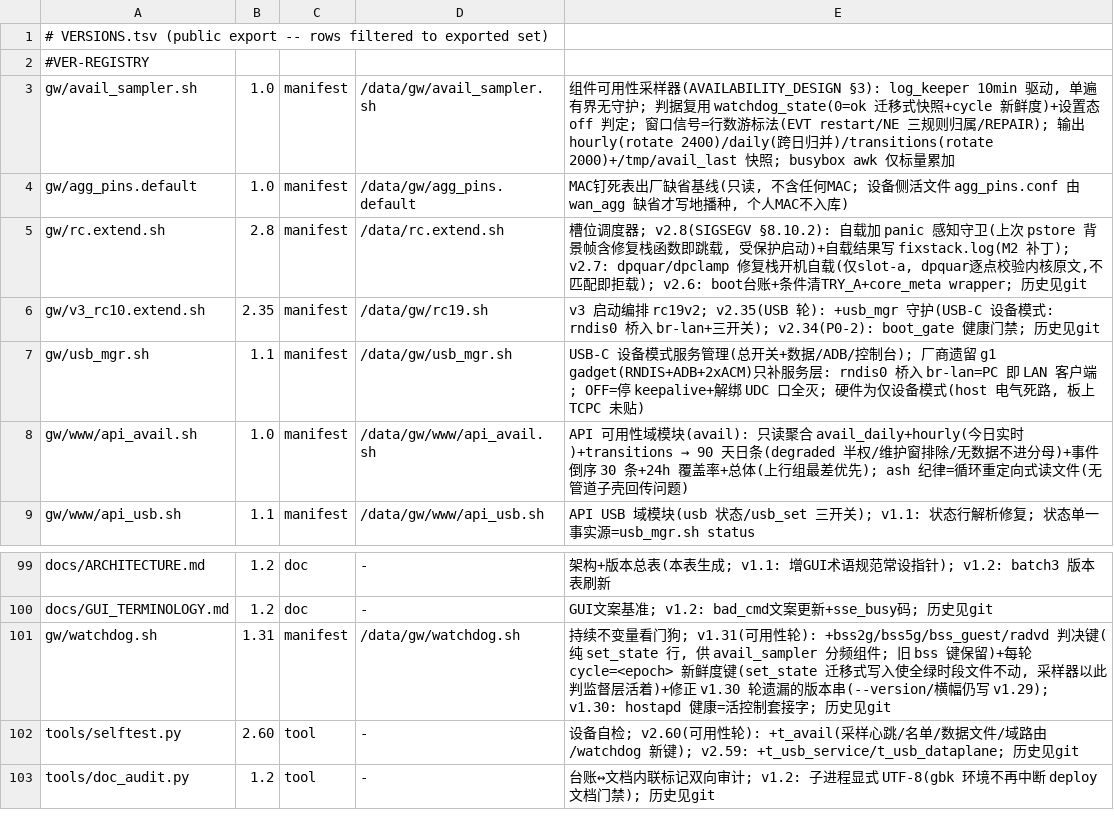
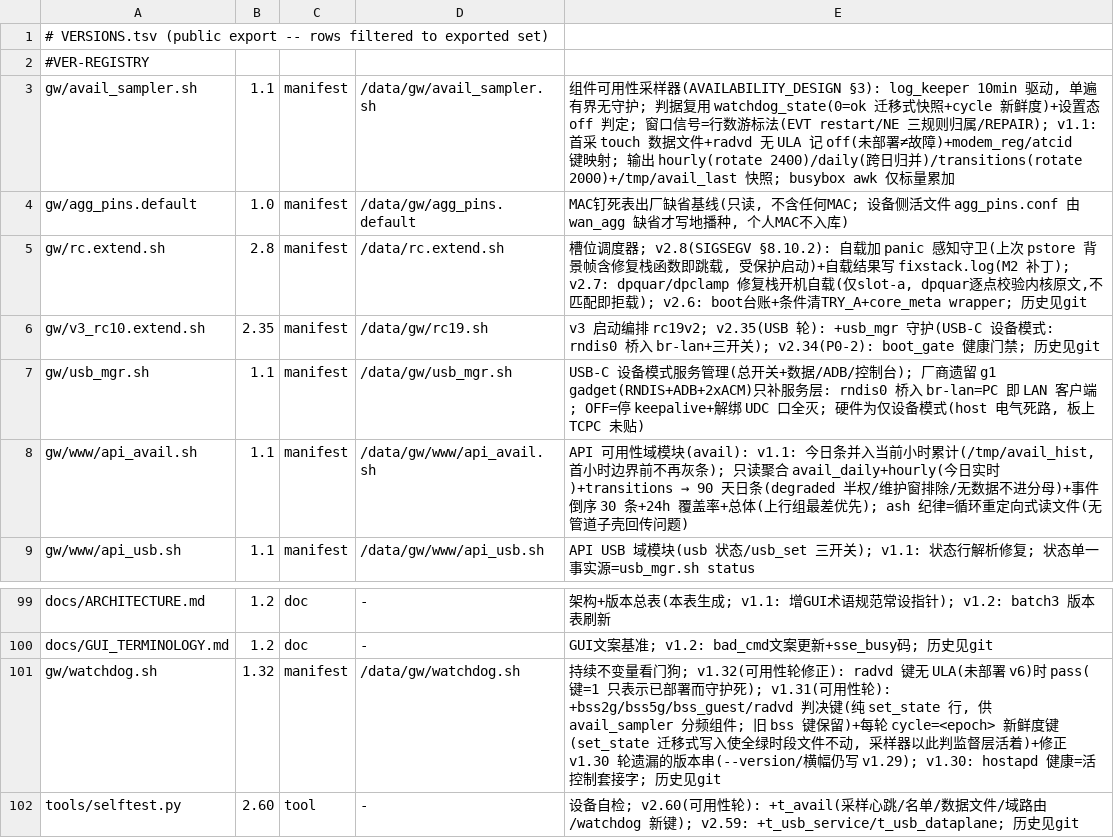
Before and after one commit to chr431/fiberhome-lg6151m, a TSV file: tools/VERSIONS.tsv, drawn as a sheet; only a part is shown, gaps mark what is left out; the shorter side is filled out with more unchanged rows.

Commit message:
可用性 P1 修正轮 — sampler v1.1(touch/radvd6 off 语义/modem_reg+atcid 映射); api_avail v1.1(今日条并入当前小时累计); watchdog v1.32(radvd 键无 ULA 时 pass — v4-only 上行不误报); 首采实弹发现: radvd 静默缺席实为本 boot 未部署 v6(rc_netfh v6 相位跳过), 组件记 off 非故障

```diff
--- a/tools/VERSIONS.tsv
+++ b/tools/VERSIONS.tsv
@@ -2,3 +2,3 @@
 #VER-REGISTRY
-gw/avail_sampler.sh	1.0	manifest	/data/gw/avail_sampler.sh	组件可用性采样器(AVAILABILITY_DESIGN §3): log_keeper 10min 驱动, 单遍有界无守护; 判据复用 watchdog_state(0=ok 迁移式快照+cycle 新鲜度)+设置态 off 判定; 窗口信号=行数游标法(EVT restart/NE 三规则归属/REPAIR); 输出 hourly(rotate 2400)/daily(跨日归并)/transitions(rotate 2000)+/tmp/avail_last 快照; busybox awk 仅标量累加
+gw/avail_sampler.sh	1.1	manifest	/data/gw/avail_sampler.sh	组件可用性采样器(AVAILABILITY_DESIGN §3): log_keeper 10min 驱动, 单遍有界无守护; 判据复用 watchdog_state(0=ok 迁移式快照+cycle 新鲜度)+设置态 off 判定; 窗口信号=行数游标法(EVT restart/NE 三规则归属/REPAIR); v1.1: 首采 touch 数据文件+radvd 无 ULA 记 off(未部署≠故障)+modem_reg/atcid 键映射; 输出 hourly(rotate 2400)/daily(跨日归并)/transitions(rotate 2000)+/tmp/avail_last 快照; busybox awk 仅标量累加
 gw/agg_pins.default	1.0	manifest	/data/gw/agg_pins.default	MAC钉死表出厂缺省基线(只读, 不含任何MAC; 设备侧活文件 agg_pins.conf 由 wan_agg 缺省才写地播种, 个人MAC不入库)
@@ -7,3 +7,3 @@ gw/v3_rc10.extend.sh	2.35	manifest	/data/gw/rc19.sh	v3 启动编排 rc19v2; v2.3
 gw/usb_mgr.sh	1.1	manifest	/data/gw/usb_mgr.sh	USB-C 设备模式服务管理(总开关+数据/ADB/控制台); 厂商遗留 g1 gadget(RNDIS+ADB+2xACM)只补服务层: rndis0 桥入 br-lan=PC 即 LAN 客户端; OFF=停 keepalive+解绑 UDC 口全灭; 硬件为仅设备模式(host 电气死路, 板上 TCPC 未贴)
-gw/www/api_avail.sh	1.0	manifest	/data/gw/www/api_avail.sh	API 可用性域模块(avail): 只读聚合 avail_daily+hourly(今日实时)+transitions → 90 天日条(degraded 半权/维护窗排除/无数据不进分母)+事件倒序 30 条+24h 覆盖率+总体(上行组最差优先); ash 纪律=循环重定向式读文件(无管道子壳回传问题)
+gw/www/api_avail.sh	1.1	manifest	/data/gw/www/api_avail.sh	API 可用性域模块(avail): v1.1: 今日条并入当前小时累计(/tmp/avail_hist, 首小时边界前不再灰条); 只读聚合 avail_daily+hourly(今日实时)+transitions → 90 天日条(degraded 半权/维护窗排除/无数据不进分母)+事件倒序 30 条+24h 覆盖率+总体(上行组最差优先); ash 纪律=循环重定向式读文件(无管道子壳回传问题)
 gw/www/api_usb.sh	1.1	manifest	/data/gw/www/api_usb.sh	API USB 域模块(usb 状态/usb_set 三开关); v1.1: 状态行解析修复; 状态单一事实源=usb_mgr.sh status
@@ -100,3 +100,3 @@ docs/ARCHITECTURE.md	1.2	doc	-	架构+版本总表(本表生成; v1.1: 增GUI术
 docs/GUI_TERMINOLOGY.md	1.2	doc	-	GUI文案基准; v1.2: bad_cmd文案更新+sse_busy码; 历史见git
-gw/watchdog.sh	1.31	manifest	/data/gw/watchdog.sh	持续不变量看门狗; v1.31(可用性轮): +bss2g/bss5g/bss_guest/radvd 判决键(纯 set_state 行, 供 avail_sampler 分频组件; 旧 bss 键保留)+每轮 cycle=<epoch> 新鲜度键(set_state 迁移式写入使全绿时段文件不动, 采样器以此判监督层活着)+修正 v1.30 轮遗漏的版本串(--version/横幅仍写 v1.29); v1.30: hostapd 健康=活控制套接字; 历史见git
+gw/watchdog.sh	1.32	manifest	/data/gw/watchdog.sh	持续不变量看门狗; v1.32(可用性轮修正): radvd 键无 ULA(未部署 v6)时 pass(键=1 只表示已部署而守护死); v1.31(可用性轮): +bss2g/bss5g/bss_guest/radvd 判决键(纯 set_state 行, 供 avail_sampler 分频组件; 旧 bss 键保留)+每轮 cycle=<epoch> 新鲜度键(set_state 迁移式写入使全绿时段文件不动, 采样器以此判监督层活着)+修正 v1.30 轮遗漏的版本串(--version/横幅仍写 v1.29); v1.30: hostapd 健康=活控制套接字; 历史见git
 tools/selftest.py	2.60	tool	-	设备自检; v2.60(可用性轮): +t_avail(采样心跳/名单/数据文件/域路由/watchdog 新键); v2.59: +t_usb_service/t_usb_dataplane; 历史见git
```
Also changed, not shown: 4 other files.
